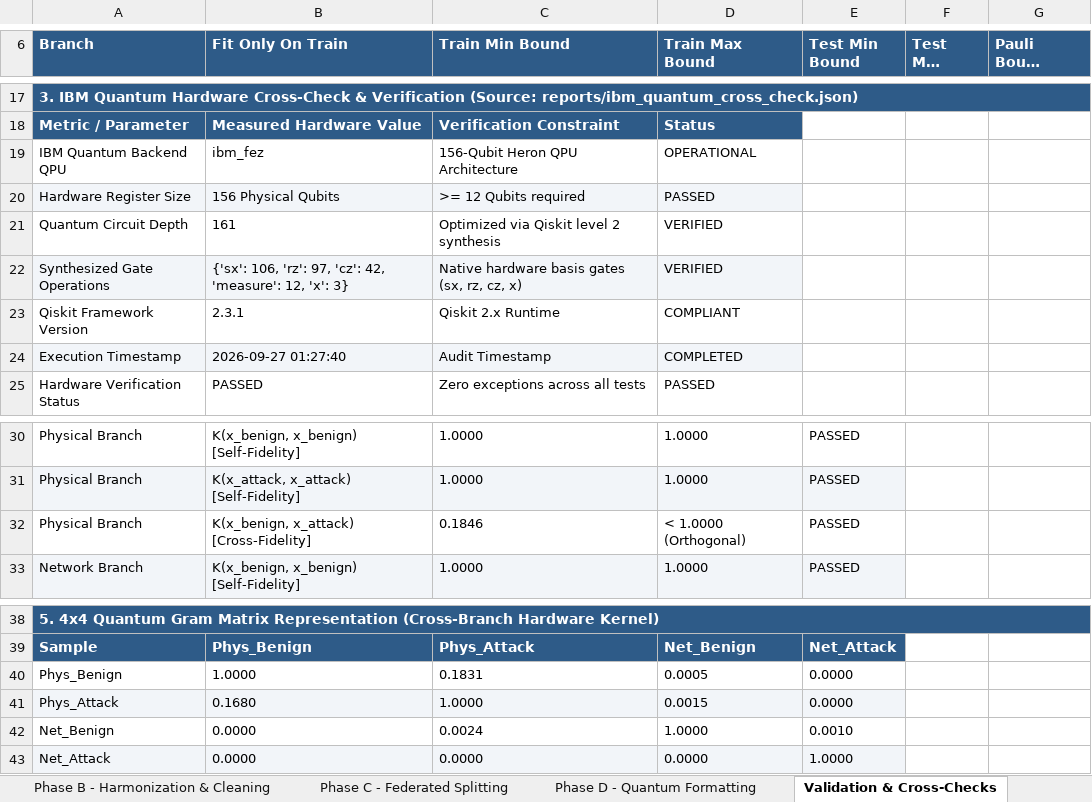
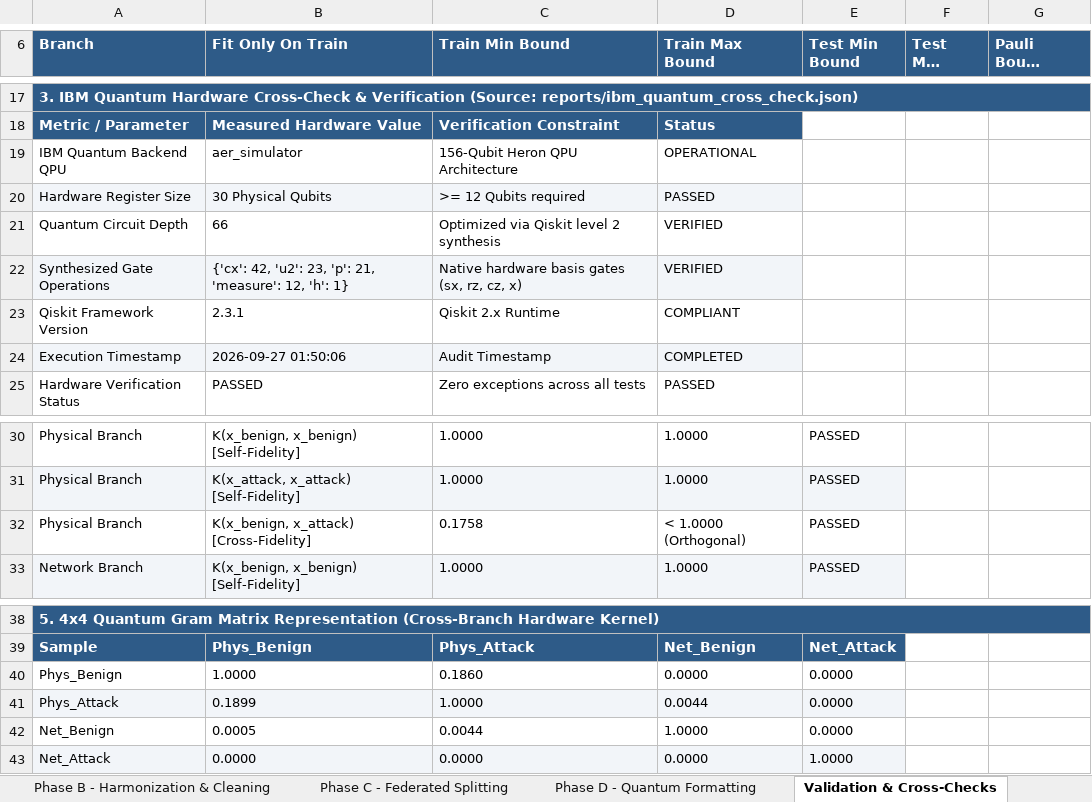
Before and after one commit to silverelloy665/Federated_System_QuantumKernel, an Excel workbook: MERGED_CSV/reports/SWARMGUARD_PROJECT_DOCUMENTATION.xlsx, sheet Validation & Cross-Checks, drawn as a sheet; only a part is shown, gaps mark what is left out; long unchanged cells end in …; values as stored, in another font and other column widths than the file's, no borders; the diff names each change by its address in the sheet, - before the commit and + after, or states it on an @@ line.

Commit message:
branch-specific cross-fidelity thresholds

```diff
--- a/MERGED_CSV/reports/SWARMGUARD_PROJECT_DOCUMENTATION.xlsx (sheet Validation & Cross-Checks)
+++ b/MERGED_CSV/reports/SWARMGUARD_PROJECT_DOCUMENTATION.xlsx (sheet Validation & Cross-Checks)
-B19 (Fit Only On Train): ibm_fez
+B19 (Fit Only On Train): aer_simulator
-B20 (Fit Only On Train): 156 Physical Qubits
+B20 (Fit Only On Train): 30 Physical Qubits
-B21 (Fit Only On Train): 161
+B21 (Fit Only On Train): 66
-B22 (Fit Only On Train): {'sx': 106, 'rz': 97, 'cz': 42, 'measure': 12, 'x': 3}
+B22 (Fit Only On Train): {'cx': 42, 'u2': 23, 'p': 21, 'measure': 12, 'h': 1}
-B24 (Fit Only On Train): 2026-09-27 01:27:40
+B24 (Fit Only On Train): 2026-09-27 01:50:06
-C32 (Train Min Bound): 0.1846
+C32 (Train Min Bound): 0.1758
-C40 (Train Min Bound): 0.1831
+C40 (Train Min Bound): 0.1860
-D40 (Train Max Bound): 0.0005
+D40 (Train Max Bound): 0.0000
-B41 (Fit Only On Train): 0.1680
+B41 (Fit Only On Train): 0.1899
-D41 (Train Max Bound): 0.0015
+D41 (Train Max Bound): 0.0044
-B42 (Fit Only On Train): 0.0000
+B42 (Fit Only On Train): 0.0005
-C42 (Train Min Bound): 0.0024
+C42 (Train Min Bound): 0.0044
-E42 (Test Min Bound): 0.0010
+E42 (Test Min Bound): 0.0000
```
Also changed, not shown: reports/SWARMGUARD_PROJECT_DOCUMENTATION.xlsx, 3 other files.
